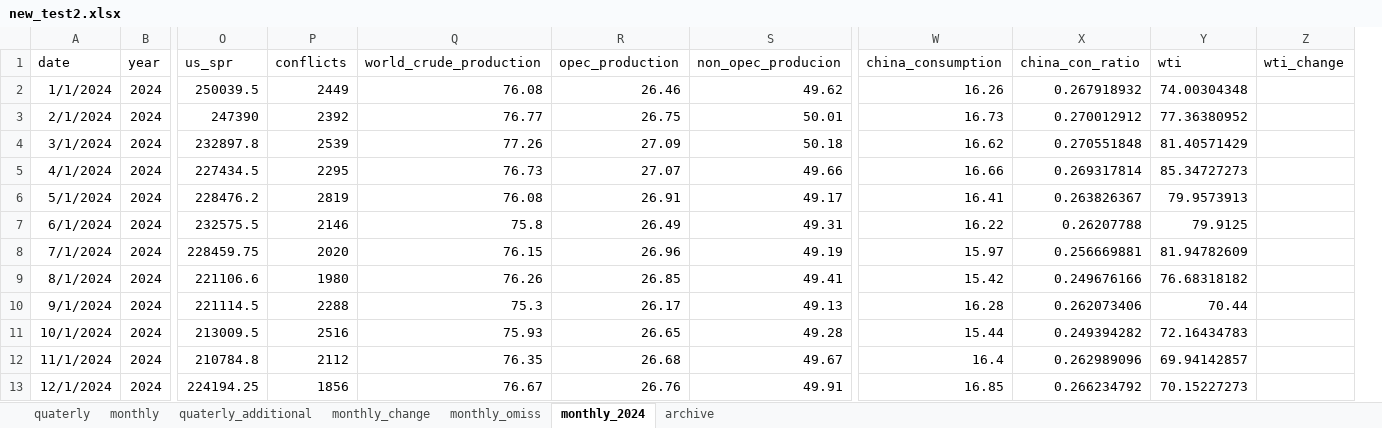
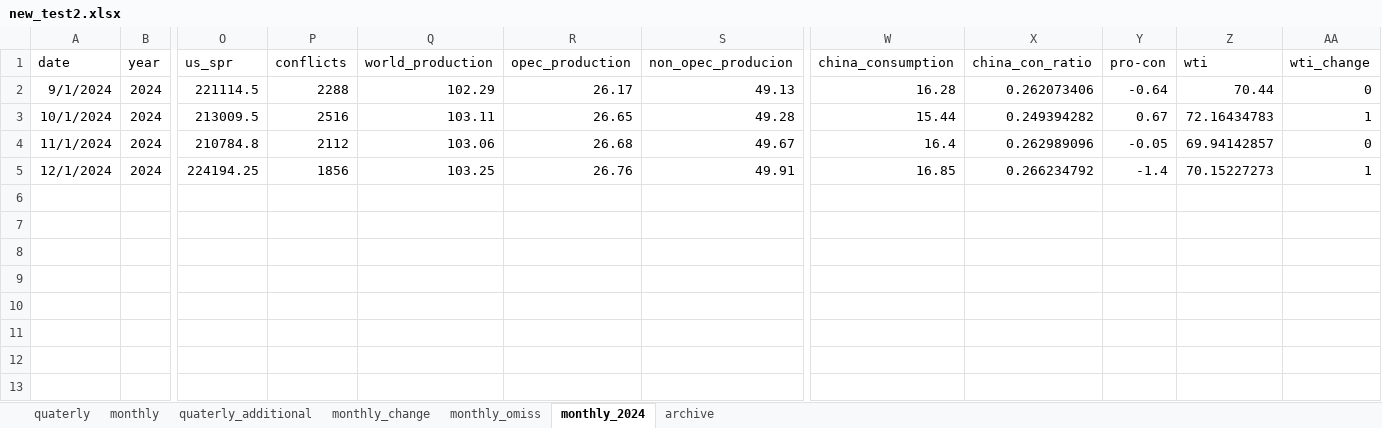
Before and after one commit to 1588mobalmobal/-, an Excel workbook: new_data/new_test2.xlsx, sheet monthly_2024, drawn as a sheet; only a part is shown, gaps mark what is left out; values as stored, in another font and other column widths than the file's, no borders; removed rows and columns are numbered as before the commit, all else as after; rows hold the shown columns only; the diff names each change by its address in the sheet, - before the commit and + after, or states it on an @@ line.

```diff
--- a/new_data/new_test2.xlsx (sheet monthly_2024)
+++ b/new_data/new_test2.xlsx (sheet monthly_2024)
-column Q (world_crude_production), rows 10-13: 75.3 | 75.93 | 76.35 | 76.67
+column Q (world_production), rows 2-5: 102.29 | 103.11 | 103.06 | 103.25
+column Y (pro-con), rows 2-5: -0.64 | 0.67 | -0.05 | -1.4
-row 2: 1/1/2024 | 2024 | 250039.5 | 2449 | 76.08 | 26.46 | 49.62 | 16.26 | 0.267918932 | 74.00304348
-row 3: 2/1/2024 | 2024 | 247390 | 2392 | 76.77 | 26.75 | 50.01 | 16.73 | 0.270012912 | 77.36380952
-row 4: 3/1/2024 | 2024 | 232897.8 | 2539 | 77.26 | 27.09 | 50.18 | 16.62 | 0.270551848 | 81.40571429
-row 5: 4/1/2024 | 2024 | 227434.5 | 2295 | 76.73 | 27.07 | 49.66 | 16.66 | 0.269317814 | 85.34727273
-row 6: 5/1/2024 | 2024 | 228476.2 | 2819 | 76.08 | 26.91 | 49.17 | 16.41 | 0.263826367 | 79.9573913
-row 7: 6/1/2024 | 2024 | 232575.5 | 2146 | 75.8 | 26.49 | 49.31 | 16.22 | 0.26207788 | 79.9125
-row 8: 7/1/2024 | 2024 | 228459.75 | 2020 | 76.15 | 26.96 | 49.19 | 15.97 | 0.256669881 | 81.94782609
-row 9: 8/1/2024 | 2024 | 221106.6 | 1980 | 76.26 | 26.85 | 49.41 | 15.42 | 0.249676166 | 76.68318182
-AA2 (wti_change): (empty)
+AA2 (wti_change): 0
-AA3 (wti_change): (empty)
+AA3 (wti_change): 1
-AA4 (wti_change): (empty)
+AA4 (wti_change): 0
-AA5 (wti_change): (empty)
+AA5 (wti_change): 1
```
Also changed, not shown: sheet monthly_change, sheet monthly, formulas that keep their value, 3 other files.
